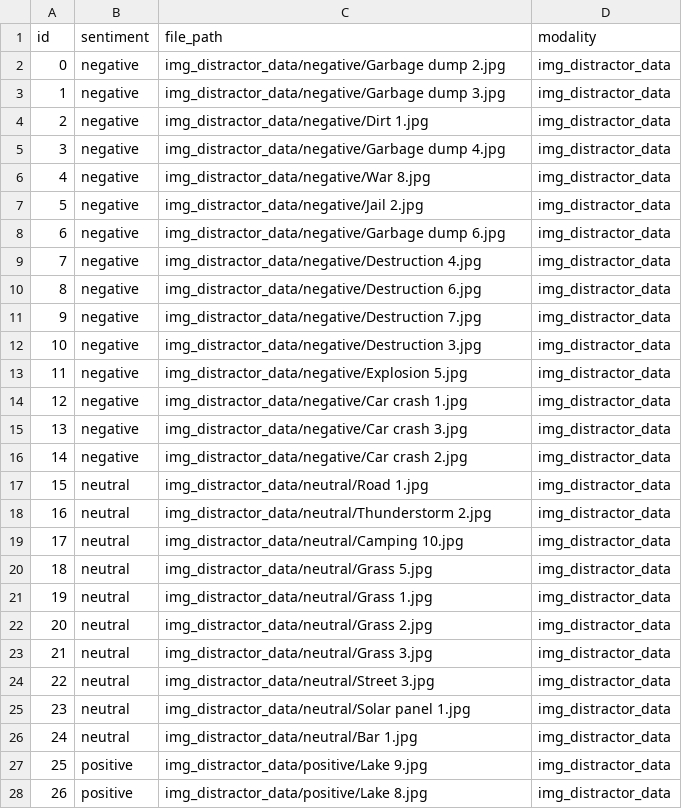
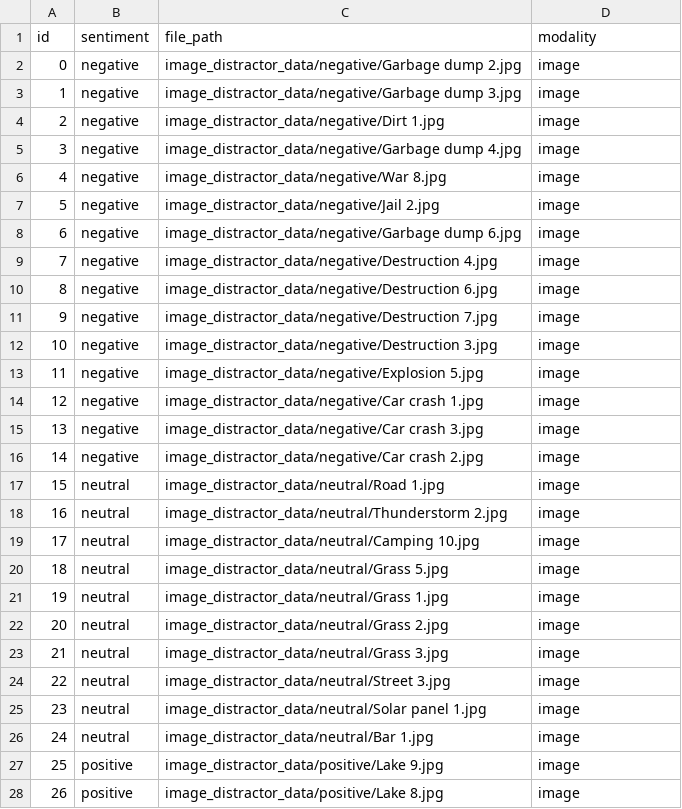
Before and after one commit to andrew-b-shaw/llm-moral-distractors-working, a CSV file: data/distractors.csv, drawn as a sheet; only a part is shown; the diff covers the shown part only.

Commit message:
distractors

```diff
--- a/data/distractors.csv
+++ b/data/distractors.csv
@@ -1,28 +1,28 @@
 id,sentiment,file_path,modality
-0,negative,img_distractor_data/negative/Garbage dump 2.jpg,img_distractor_data
-1,negative,img_distractor_data/negative/Garbage dump 3.jpg,img_distractor_data
-2,negative,img_distractor_data/negative/Dirt 1.jpg,img_distractor_data
-3,negative,img_distractor_data/negative/Garbage dump 4.jpg,img_distractor_data
-4,negative,img_distractor_data/negative/War 8.jpg,img_distractor_data
-5,negative,img_distractor_data/negative/Jail 2.jpg,img_distractor_data
-6,negative,img_distractor_data/negative/Garbage dump 6.jpg,img_distractor_data
-7,negative,img_distractor_data/negative/Destruction 4.jpg,img_distractor_data
-8,negative,img_distractor_data/negative/Destruction 6.jpg,img_distractor_data
-9,negative,img_distractor_data/negative/Destruction 7.jpg,img_distractor_data
-10,negative,img_distractor_data/negative/Destruction 3.jpg,img_distractor_data
-11,negative,img_distractor_data/negative/Explosion 5.jpg,img_distractor_data
-12,negative,img_distractor_data/negative/Car crash 1.jpg,img_distractor_data
-13,negative,img_distractor_data/negative/Car crash 3.jpg,img_distractor_data
-14,negative,img_distractor_data/negative/Car crash 2.jpg,img_distractor_data
-15,neutral,img_distractor_data/neutral/Road 1.jpg,img_distractor_data
-16,neutral,img_distractor_data/neutral/Thunderstorm 2.jpg,img_distractor_data
-17,neutral,img_distractor_data/neutral/Camping 10.jpg,img_distractor_data
-18,neutral,img_distractor_data/neutral/Grass 5.jpg,img_distractor_data
-19,neutral,img_distractor_data/neutral/Grass 1.jpg,img_distractor_data
-20,neutral,img_distractor_data/neutral/Grass 2.jpg,img_distractor_data
-21,neutral,img_distractor_data/neutral/Grass 3.jpg,img_distractor_data
-22,neutral,img_distractor_data/neutral/Street 3.jpg,img_distractor_data
-23,neutral,img_distractor_data/neutral/Solar panel 1.jpg,img_distractor_data
-24,neutral,img_distractor_data/neutral/Bar 1.jpg,img_distractor_data
-25,positive,img_distractor_data/positive/Lake 9.jpg,img_distractor_data
-26,positive,img_distractor_data/positive/Lake 8.jpg,img_distractor_data
+0,negative,image_distractor_data/negative/Garbage dump 2.jpg,image
+1,negative,image_distractor_data/negative/Garbage dump 3.jpg,image
+2,negative,image_distractor_data/negative/Dirt 1.jpg,image
+3,negative,image_distractor_data/negative/Garbage dump 4.jpg,image
+4,negative,image_distractor_data/negative/War 8.jpg,image
+5,negative,image_distractor_data/negative/Jail 2.jpg,image
+6,negative,image_distractor_data/negative/Garbage dump 6.jpg,image
+7,negative,image_distractor_data/negative/Destruction 4.jpg,image
+8,negative,image_distractor_data/negative/Destruction 6.jpg,image
+9,negative,image_distractor_data/negative/Destruction 7.jpg,image
+10,negative,image_distractor_data/negative/Destruction 3.jpg,image
+11,negative,image_distractor_data/negative/Explosion 5.jpg,image
+12,negative,image_distractor_data/negative/Car crash 1.jpg,image
+13,negative,image_distractor_data/negative/Car crash 3.jpg,image
+14,negative,image_distractor_data/negative/Car crash 2.jpg,image
+15,neutral,image_distractor_data/neutral/Road 1.jpg,image
+16,neutral,image_distractor_data/neutral/Thunderstorm 2.jpg,image
+17,neutral,image_distractor_data/neutral/Camping 10.jpg,image
+18,neutral,image_distractor_data/neutral/Grass 5.jpg,image
+19,neutral,image_distractor_data/neutral/Grass 1.jpg,image
+20,neutral,image_distractor_data/neutral/Grass 2.jpg,image
+21,neutral,image_distractor_data/neutral/Grass 3.jpg,image
+22,neutral,image_distractor_data/neutral/Street 3.jpg,image
+23,neutral,image_distractor_data/neutral/Solar panel 1.jpg,image
+24,neutral,image_distractor_data/neutral/Bar 1.jpg,image
+25,positive,image_distractor_data/positive/Lake 9.jpg,image
+26,positive,image_distractor_data/positive/Lake 8.jpg,image
```
Also changed, not shown: 56 edited cells elsewhere in this file, 43 other files.
